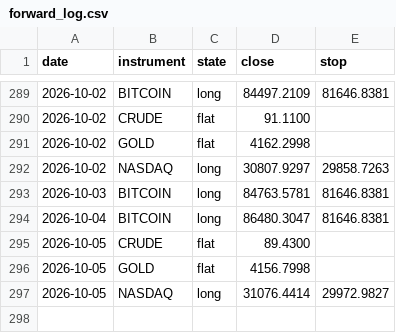
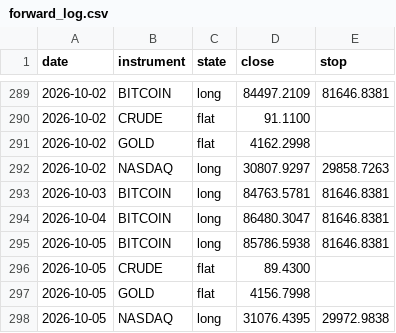
Before and after one commit to ChenGamingIL/falxi-trend-terminal, a CSV file: forward_log.csv, drawn as a sheet; only a part is shown, gaps mark what is left out.

Commit message:
journal: daily state

```diff
--- a/forward_log.csv
+++ b/forward_log.csv
@@ -294,4 +294,5 @@ date,instrument,state,close,stop
 2026-10-04,BITCOIN,long,86480.3047,81646.8381
+2026-10-05,BITCOIN,long,85786.5938,81646.8381
 2026-10-05,CRUDE,flat,89.4300,
 2026-10-05,GOLD,flat,4156.7998,
-2026-10-05,NASDAQ,long,31076.4414,29972.9827
+2026-10-05,NASDAQ,long,31076.4395,29972.9838
```
